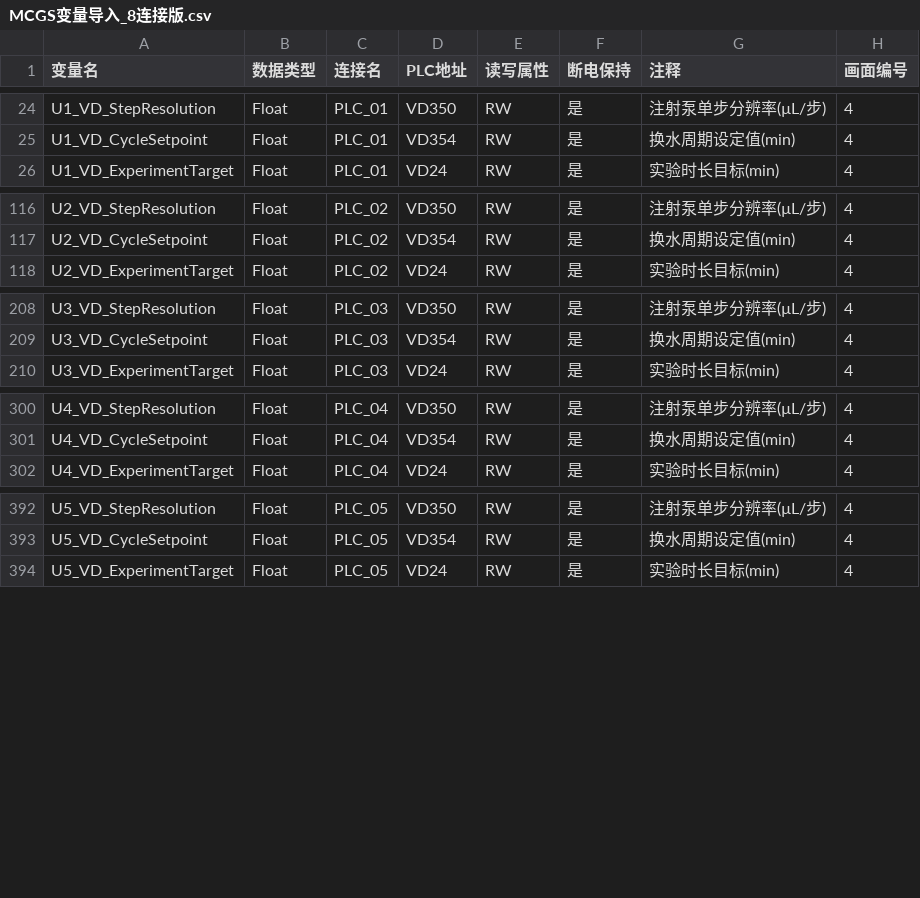
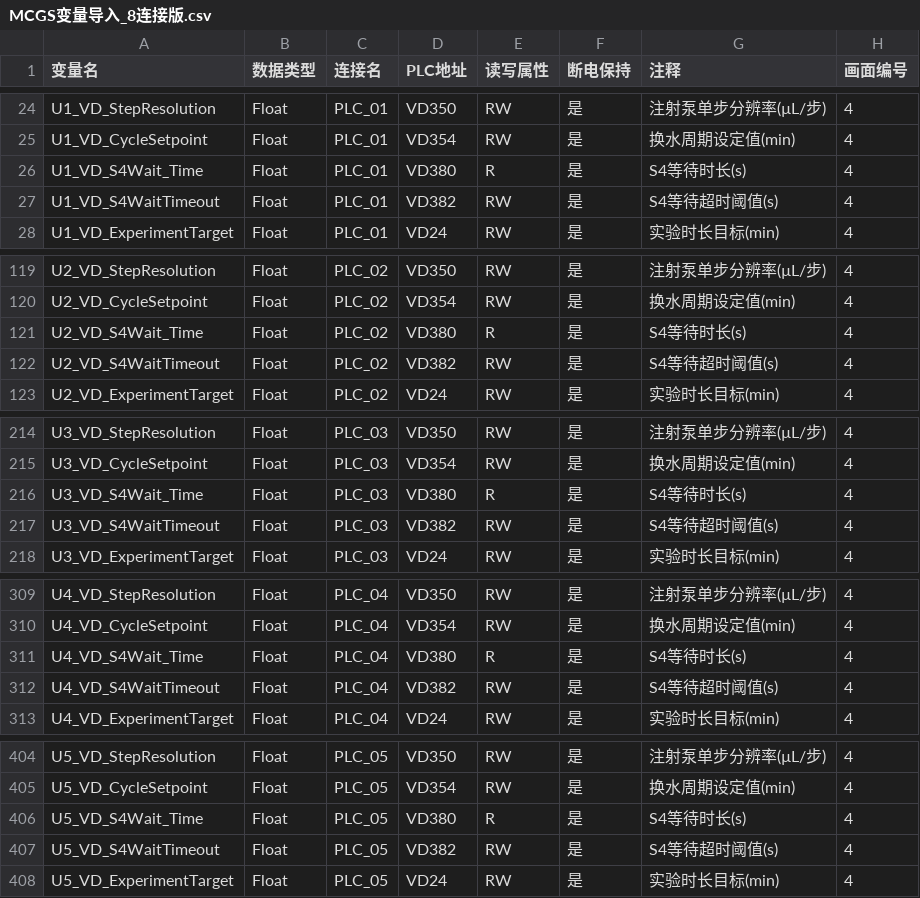
Before and after one commit to Yustnust/AQUA-EXPO, a CSV file: archive/mcgspro/MCGS变量导入_8连接版.csv, drawn as a sheet; only a part is shown, gaps mark what is left out; the diff covers the shown part only.

Commit message:
docs(hmi): v1.2 alarm array V303.2 + VD380/VD382 参数设置
6 HMI 文档升至 v1.2:
- 参数设置页指南(v2.3→v2.4):时间周期组加 VD_S4Wait_Time(只读) + VD_S4WaitTimeout(可调)
- 画面变量绑定清单:绑定 V303.2 + VD380/VD382
- HMI 画面布局线框图:V303.2 报警灯位置
- 报警现场处置操作指引:新增报警码 49
- MCGS 变量导入清单:新增 V303.2 + VD380/VD382
- MCGS 变量导入_8 连接版.csv:8 单元 × 3 变量(V303.2/VD380/VD382) 共 24 行

不动:单元详情(画面2,数据来源于报警字 VW300~VW303,自动同步),
      手动控制页(画面3,只涉及 V2.4~V3.7 命令位,跟报警位/VD参数无关)

```diff
--- a/archive/mcgspro/MCGS变量导入_8连接版.csv
+++ b/archive/mcgspro/MCGS变量导入_8连接版.csv
@@ -25,2 +25,4 @@ U1_VD_StepResolution,Float,PLC_01,VD350,RW,是,注射泵单步分辨率(µL/步)
 U1_VD_CycleSetpoint,Float,PLC_01,VD354,RW,是,换水周期设定值(min),4
+U1_VD_S4Wait_Time,Float,PLC_01,VD380,R,是,S4等待时长(s),4
+U1_VD_S4WaitTimeout,Float,PLC_01,VD382,RW,是,S4等待超时阈值(s),4
 U1_VD_ExperimentTarget,Float,PLC_01,VD24,RW,是,实验时长目标(min),4
@@ -117,2 +120,4 @@ U2_VD_StepResolution,Float,PLC_02,VD350,RW,是,注射泵单步分辨率(µL/步)
 U2_VD_CycleSetpoint,Float,PLC_02,VD354,RW,是,换水周期设定值(min),4
+U2_VD_S4Wait_Time,Float,PLC_02,VD380,R,是,S4等待时长(s),4
+U2_VD_S4WaitTimeout,Float,PLC_02,VD382,RW,是,S4等待超时阈值(s),4
 U2_VD_ExperimentTarget,Float,PLC_02,VD24,RW,是,实验时长目标(min),4
@@ -209,2 +215,4 @@ U3_VD_StepResolution,Float,PLC_03,VD350,RW,是,注射泵单步分辨率(µL/步)
 U3_VD_CycleSetpoint,Float,PLC_03,VD354,RW,是,换水周期设定值(min),4
+U3_VD_S4Wait_Time,Float,PLC_03,VD380,R,是,S4等待时长(s),4
+U3_VD_S4WaitTimeout,Float,PLC_03,VD382,RW,是,S4等待超时阈值(s),4
 U3_VD_ExperimentTarget,Float,PLC_03,VD24,RW,是,实验时长目标(min),4
@@ -301,2 +310,4 @@ U4_VD_StepResolution,Float,PLC_04,VD350,RW,是,注射泵单步分辨率(µL/步)
 U4_VD_CycleSetpoint,Float,PLC_04,VD354,RW,是,换水周期设定值(min),4
+U4_VD_S4Wait_Time,Float,PLC_04,VD380,R,是,S4等待时长(s),4
+U4_VD_S4WaitTimeout,Float,PLC_04,VD382,RW,是,S4等待超时阈值(s),4
 U4_VD_ExperimentTarget,Float,PLC_04,VD24,RW,是,实验时长目标(min),4
@@ -393,2 +405,4 @@ U5_VD_StepResolution,Float,PLC_05,VD350,RW,是,注射泵单步分辨率(µL/步)
 U5_VD_CycleSetpoint,Float,PLC_05,VD354,RW,是,换水周期设定值(min),4
+U5_VD_S4Wait_Time,Float,PLC_05,VD380,R,是,S4等待时长(s),4
+U5_VD_S4WaitTimeout,Float,PLC_05,VD382,RW,是,S4等待超时阈值(s),4
 U5_VD_ExperimentTarget,Float,PLC_05,VD24,RW,是,实验时长目标(min),4
```
Also changed, not shown: 14 added rows elsewhere in this file, 5 other files.
